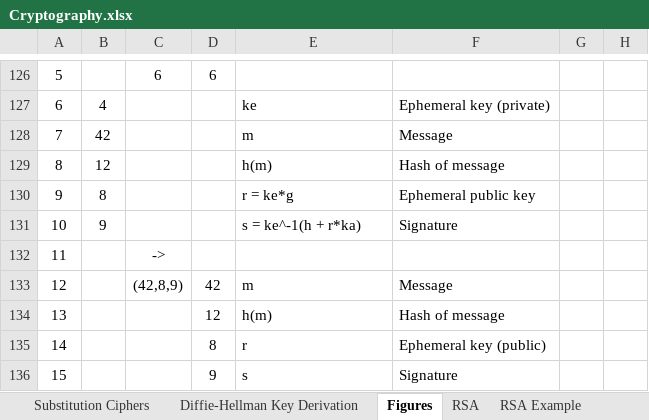
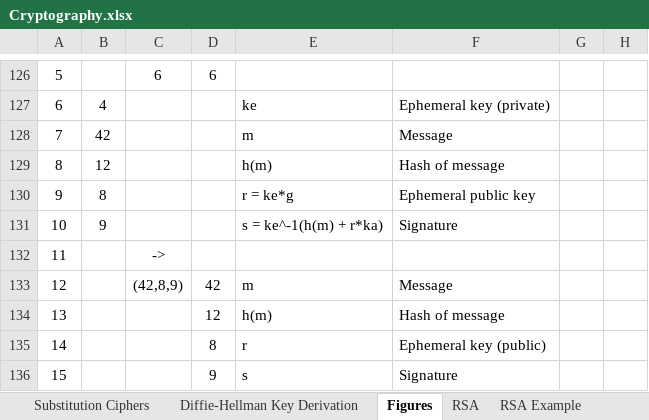
Before and after one commit to dchampion/crypto, an Excel workbook: Cryptography.xlsx, sheet Figures, drawn as a sheet; only a part is shown, gaps mark what is left out; values as stored, in another font and other column widths than the file's, no borders; the diff names each change by its address in the sheet, - before the commit and + after, or states it on an @@ line.

```diff
--- a/Cryptography.xlsx (sheet Figures)
+++ b/Cryptography.xlsx (sheet Figures)
-E131: s = ke^-1(h + r*ka)
+E131: s = ke^-1(h(m) + r*ka)
```
Also changed, not shown: sheet MMI Calculator, 2 other files.
